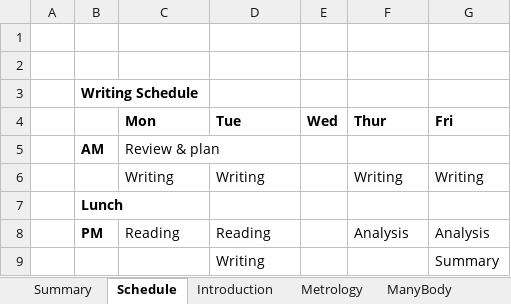
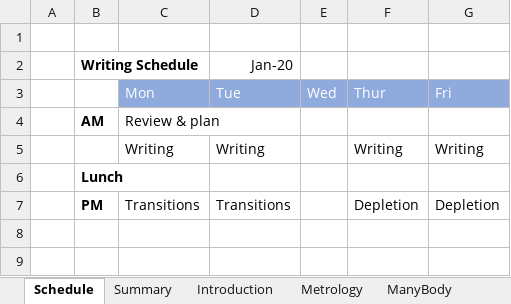
Before and after one commit to GroundhogState/thesis, an Excel workbook: doc/progress_tracker.xlsx, sheet Schedule, drawn as a sheet; values as stored, in another font and other column widths than the file's, no borders; removed rows and columns are numbered as before the commit, all else as after; the diff names each change by its address in the sheet, - before the commit and + after, or states it on an @@ line.

```diff
--- a/doc/progress_tracker.xlsx (sheet Schedule)
+++ b/doc/progress_tracker.xlsx (sheet Schedule)
@@ sheet tab order changed: Schedule | Summary | Introduction | Metrology | ManyBody @@
-row 2: (empty)
+row 2:  | Writing Schedule |  | Jan-20
-row 3:  | Writing Schedule
@@ C3:G3 fill: none → #8FAADC, bold: on → off, text colour: black → #FFFFFF @@
-row 8:  | PM | Reading | Reading |  | Analysis | Analysis
-row 9:  |  |  | Writing |  |  | Summary
+row 7:  | PM | Transitions | Transitions |  | Depletion | Depletion
```
Also changed, not shown: 3 other files.
